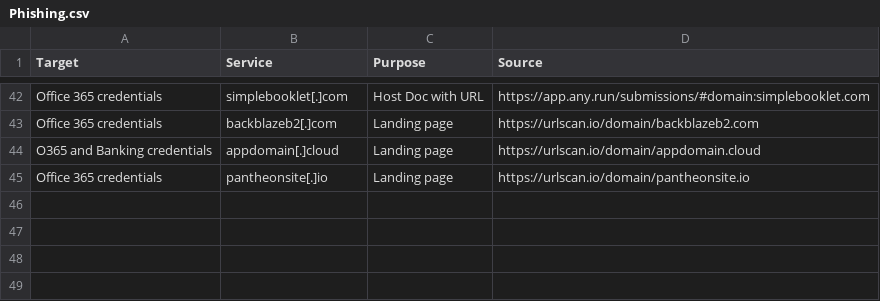
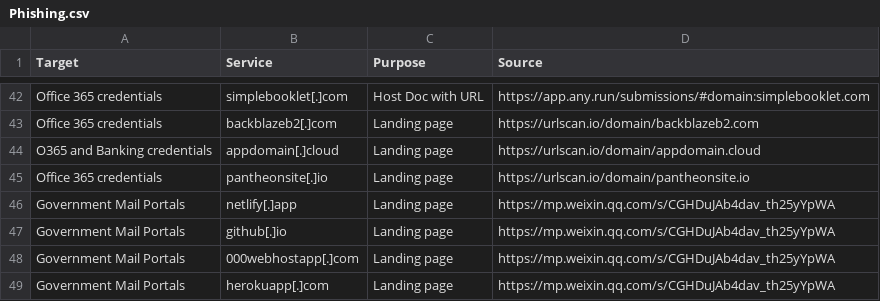
Before and after one commit to BushidoUK/Abused-Legitimate-Services, a CSV file: Phishing.csv, drawn as a sheet; only a part is shown, gaps mark what is left out.

Commit message:
Update Phishing.csv

```diff
--- a/Phishing.csv
+++ b/Phishing.csv
@@ -45 +45,5 @@ O365 and Banking credentials,appdomain[.]cloud,Landing page,https://urlscan.io/d
 Office 365 credentials,pantheonsite[.]io,Landing page,https://urlscan.io/domain/pantheonsite.io
+Government Mail Portals,netlify[.]app,Landing page,https://mp.weixin.qq.com/s/CGHDuJAb4dav_th25yYpWA
+Government Mail Portals,github[.]io,Landing page,https://mp.weixin.qq.com/s/CGHDuJAb4dav_th25yYpWA
+Government Mail Portals,000webhostapp[.]com,Landing page,https://mp.weixin.qq.com/s/CGHDuJAb4dav_th25yYpWA
+Government Mail Portals,herokuapp[.]com,Landing page,https://mp.weixin.qq.com/s/CGHDuJAb4dav_th25yYpWA
```
